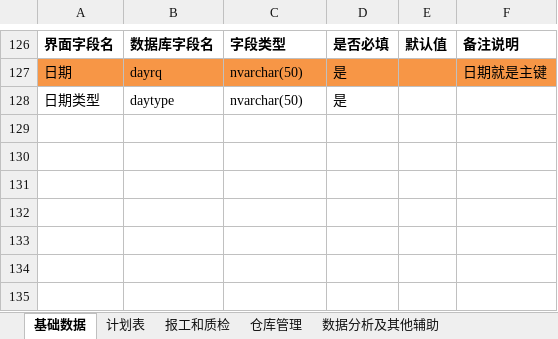
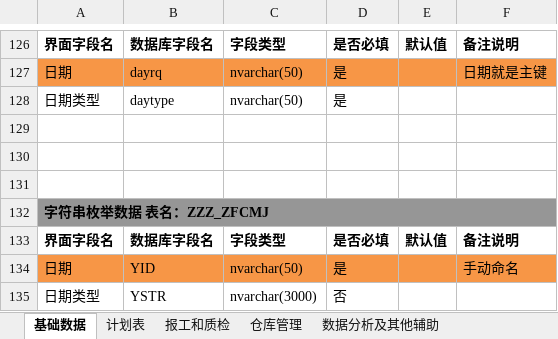
Before and after one commit to gotodk/shfw, an Excel workbook: MES系统的基础功能和可拓展架构文档/基础表设计.xlsx, sheet 基础数据, drawn as a sheet; only a part is shown, gaps mark what is left out; values as stored, in another font and other column widths than the file's, no borders; the diff names each change by its address in the sheet, - before the commit and + after, or states it on an @@ line.

```diff
--- a/MES系统的基础功能和可拓展架构文档/基础表设计.xlsx (sheet 基础数据)
+++ b/MES系统的基础功能和可拓展架构文档/基础表设计.xlsx (sheet 基础数据)
+row 129: (empty)
+row 130: (empty)
+row 131: (empty)
+row 132: 字符串枚举数据 表名：ZZZ_ZFCMJ
+row 133: 界面字段名 | 数据库字段名 | 字段类型 | 是否必填 | 默认值 | 备注说明
+row 134: 日期 | YID | nvarchar(50) | 是 |  | 手动命名
+row 135: 日期类型 | YSTR | nvarchar(3000) | 否
```
Also changed, not shown: sheet 仓库管理, 5 other files.
